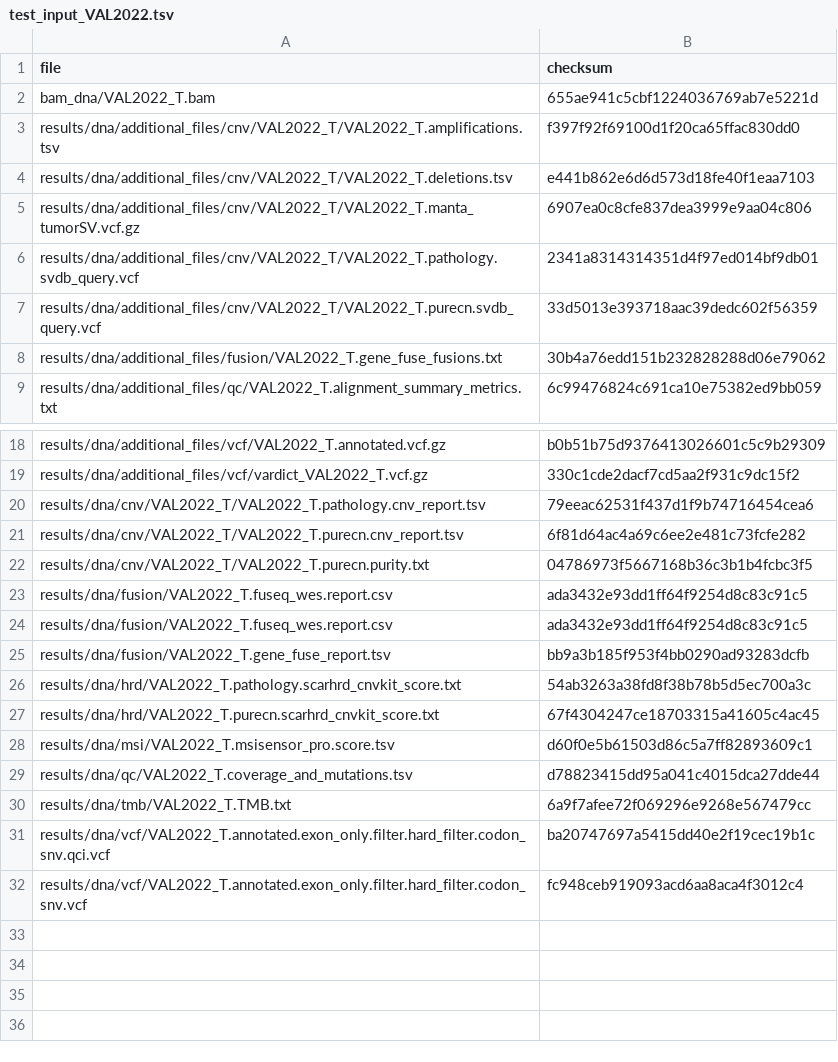
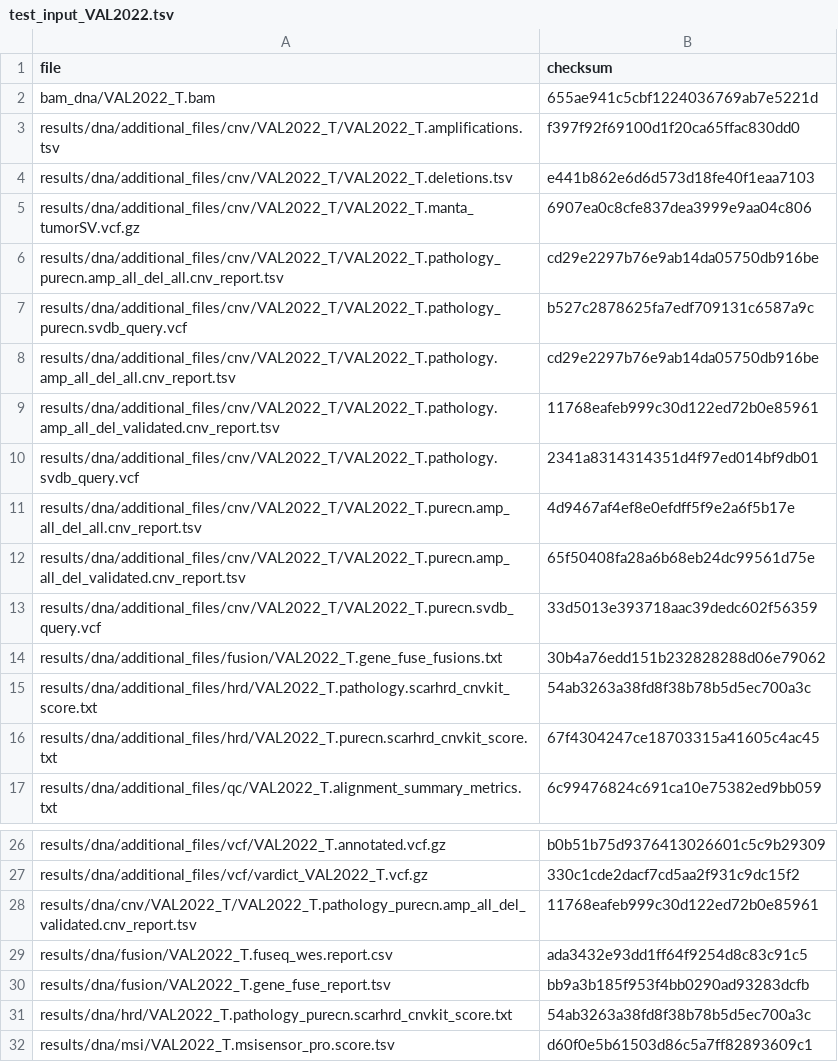
Before and after one commit to genomic-medicine-sweden/Twist_Solid, a TSV file: .tests/jenkins/test_input_VAL2022.tsv, drawn as a sheet; only a part is shown, gaps mark what is left out; the shorter side is filled out with more unchanged rows.

Commit message:
feat: test_input_VAL2022.tsv for v0.7.0

```diff
--- a/.tests/jenkins/test_input_VAL2022.tsv
+++ b/.tests/jenkins/test_input_VAL2022.tsv
@@ -5,5 +5,13 @@ results/dna/additional_files/cnv/VAL2022_T/VAL2022_T.deletions.tsv	e441b862e6d6d
 results/dna/additional_files/cnv/VAL2022_T/VAL2022_T.manta_tumorSV.vcf.gz	6907ea0c8cfe837dea3999e9aa04c806
+results/dna/additional_files/cnv/VAL2022_T/VAL2022_T.pathology_purecn.amp_all_del_all.cnv_report.tsv	cd29e2297b76e9ab14da05750db916be
+results/dna/additional_files/cnv/VAL2022_T/VAL2022_T.pathology_purecn.svdb_query.vcf	b527c2878625fa7edf709131c6587a9c
+results/dna/additional_files/cnv/VAL2022_T/VAL2022_T.pathology.amp_all_del_all.cnv_report.tsv	cd29e2297b76e9ab14da05750db916be
+results/dna/additional_files/cnv/VAL2022_T/VAL2022_T.pathology.amp_all_del_validated.cnv_report.tsv	11768eafeb999c30d122ed72b0e85961
 results/dna/additional_files/cnv/VAL2022_T/VAL2022_T.pathology.svdb_query.vcf	2341a8314314351d4f97ed014bf9db01
+results/dna/additional_files/cnv/VAL2022_T/VAL2022_T.purecn.amp_all_del_all.cnv_report.tsv	4d9467af4ef8e0efdff5f9e2a6f5b17e
+results/dna/additional_files/cnv/VAL2022_T/VAL2022_T.purecn.amp_all_del_validated.cnv_report.tsv	65f50408fa28a6b68eb24dc99561d75e
 results/dna/additional_files/cnv/VAL2022_T/VAL2022_T.purecn.svdb_query.vcf	33d5013e393718aac39dedc602f56359
 results/dna/additional_files/fusion/VAL2022_T.gene_fuse_fusions.txt	30b4a76edd151b232828288d06e79062
+results/dna/additional_files/hrd/VAL2022_T.pathology.scarhrd_cnvkit_score.txt	54ab3263a38fd8f38b78b5d5ec700a3c
+results/dna/additional_files/hrd/VAL2022_T.purecn.scarhrd_cnvkit_score.txt	67f4304247ce18703315a41605c4ac45
 results/dna/additional_files/qc/VAL2022_T.alignment_summary_metrics.txt	6c99476824c691ca10e75382ed9bb059
@@ -19,10 +27,6 @@ results/dna/additional_files/vcf/VAL2022_T.annotated.vcf.gz	b0b51b75d93764130266
 results/dna/additional_files/vcf/vardict_VAL2022_T.vcf.gz	330c1cde2dacf7cd5aa2f931c9dc15f2
-results/dna/cnv/VAL2022_T/VAL2022_T.pathology.cnv_report.tsv	79eeac62531f437d1f9b74716454cea6
-results/dna/cnv/VAL2022_T/VAL2022_T.purecn.cnv_report.tsv	6f81d64ac4a69c6ee2e481c73fcfe282
-results/dna/cnv/VAL2022_T/VAL2022_T.purecn.purity.txt	04786973f5667168b36c3b1b4fcbc3f5
-results/dna/fusion/VAL2022_T.fuseq_wes.report.csv	ada3432e93dd1ff64f9254d8c83c91c5
+results/dna/cnv/VAL2022_T/VAL2022_T.pathology_purecn.amp_all_del_validated.cnv_report.tsv	11768eafeb999c30d122ed72b0e85961
 results/dna/fusion/VAL2022_T.fuseq_wes.report.csv	ada3432e93dd1ff64f9254d8c83c91c5
 results/dna/fusion/VAL2022_T.gene_fuse_report.tsv	bb9a3b185f953f4bb0290ad93283dcfb
-results/dna/hrd/VAL2022_T.pathology.scarhrd_cnvkit_score.txt	54ab3263a38fd8f38b78b5d5ec700a3c
-results/dna/hrd/VAL2022_T.purecn.scarhrd_cnvkit_score.txt	67f4304247ce18703315a41605c4ac45
+results/dna/hrd/VAL2022_T.pathology_purecn.scarhrd_cnvkit_score.txt	54ab3263a38fd8f38b78b5d5ec700a3c
 results/dna/msi/VAL2022_T.msisensor_pro.score.tsv	d60f0e5b61503d86c5a7ff82893609c1
```
